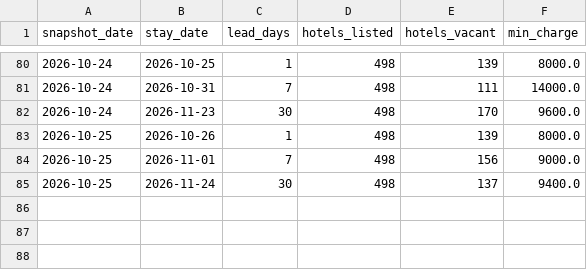
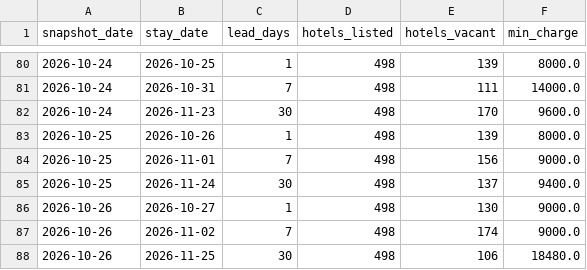
Before and after one commit to dhde-tourism-ai/dhde-preprocessing-model, a CSV file: rakuten_snapshots/kyoto_station.csv, drawn as a sheet; only a part is shown, gaps mark what is left out; the diff names each change by its address in the sheet, - before the commit and + after, or states it on an @@ line.

```diff
--- a/rakuten_snapshots/kyoto_station.csv
+++ b/rakuten_snapshots/kyoto_station.csv
+row 86: 2026-10-26 | 2026-10-27 | 1 | 498 | 130 | 9000.0
+row 87: 2026-10-26 | 2026-11-02 | 7 | 498 | 174 | 9000.0
+row 88: 2026-10-26 | 2026-11-25 | 30 | 498 | 106 | 18480.0
```
Also changed, not shown: rakuten_snapshots/arashiyama.csv, rakuten_snapshots/awara_onsen.csv, 19 other files.
